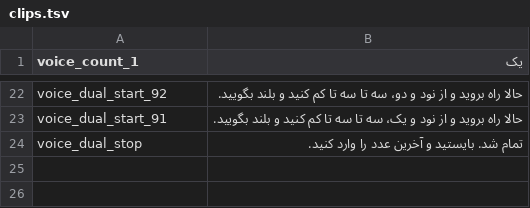
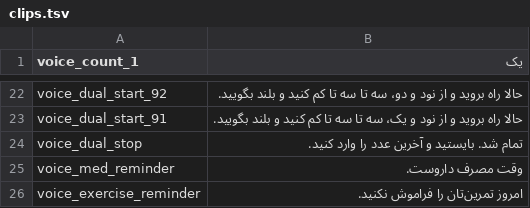
Before and after one commit to abdollah1366/parkinson, a TSV file: tools/voice/clips.tsv, drawn as a sheet; only a part is shown, gaps mark what is left out.

```diff
--- a/tools/voice/clips.tsv
+++ b/tools/voice/clips.tsv
@@ -24 +24,3 @@ voice_dual_start_91	حالا راه بروید و از نود و یک، سه ت
 voice_dual_stop	تمام شد. بایستید و آخرین عدد را وارد کنید.
+voice_med_reminder	وقت مصرف داروست.
+voice_exercise_reminder	امروز تمرین‌تان را فراموش نکنید.
```
Also changed, not shown: 18 other files.
